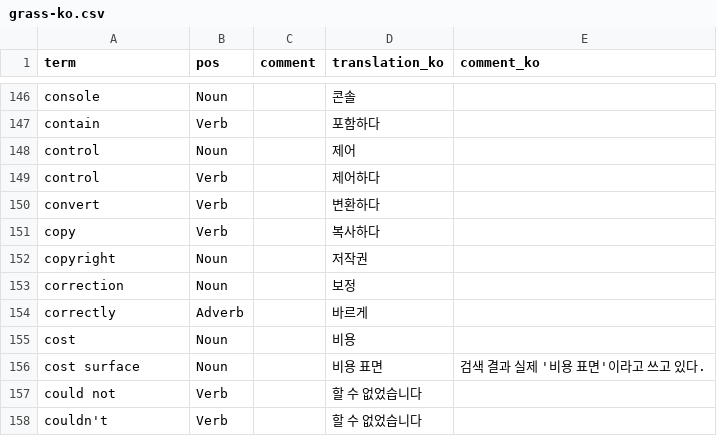
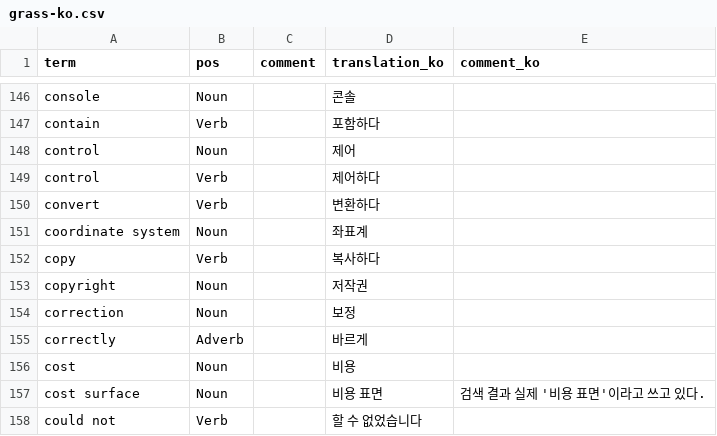
Before and after one commit to HuidaeCho/grass-ko, a CSV file: grass-ko.csv, drawn as a sheet; only a part is shown, gaps mark what is left out; the shorter side is filled out with more unchanged rows.

Commit message:
Add coordinate system

```diff
--- a/grass-ko.csv
+++ b/grass-ko.csv
@@ -150,2 +150,3 @@ control,Verb,,제어하다,
 convert,Verb,,변환하다,
+coordinate system,Noun,,좌표계,
 copy,Verb,,복사하다,
```
